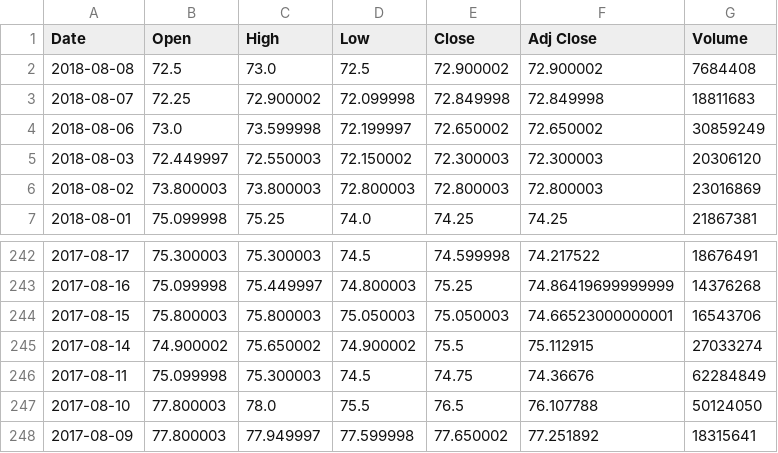
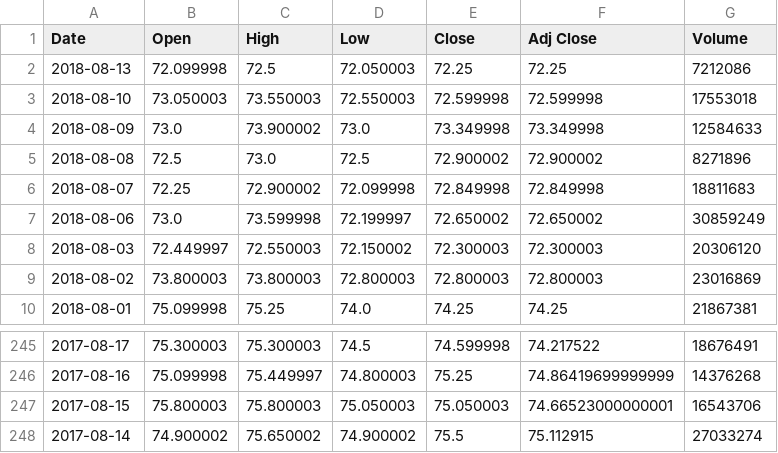
Before and after one commit to JaySiu/Investment-Information-Feed-System, a CSV file: data/stocks/0005.HK.csv, drawn as a sheet; only a part is shown, gaps mark what is left out.

```diff
--- a/data/stocks/0005.HK.csv
+++ b/data/stocks/0005.HK.csv
@@ -1,3 +1,6 @@
 Date,Open,High,Low,Close,Adj Close,Volume
-2018-08-08,72.5,73.0,72.5,72.900002,72.900002,7684408
+2018-08-13,72.099998,72.5,72.050003,72.25,72.25,7212086
+2018-08-10,73.050003,73.550003,72.550003,72.599998,72.599998,17553018
+2018-08-09,73.0,73.900002,73.0,73.349998,73.349998,12584633
+2018-08-08,72.5,73.0,72.5,72.900002,72.900002,8271896
 2018-08-07,72.25,72.900002,72.099998,72.849998,72.849998,18811683
@@ -245,4 +248 @@
 2017-08-14,74.900002,75.650002,74.900002,75.5,75.112915,27033274
-2017-08-11,75.099998,75.300003,74.5,74.75,74.36676,62284849
-2017-08-10,77.800003,78.0,75.5,76.5,76.107788,50124050
-2017-08-09,77.800003,77.949997,77.599998,77.650002,77.251892,18315641
```
Also changed, not shown: data/stocks/AAPL.csv, 11 other files.
